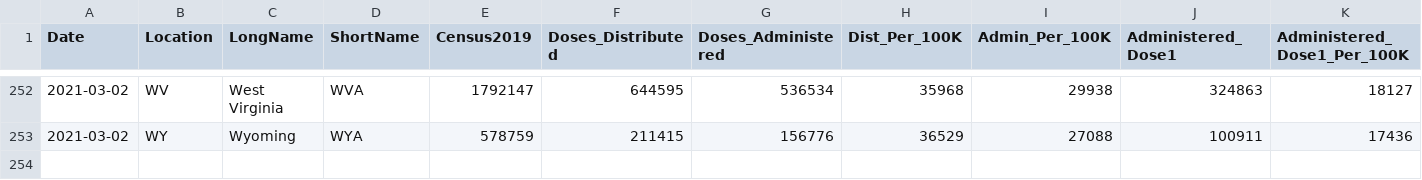
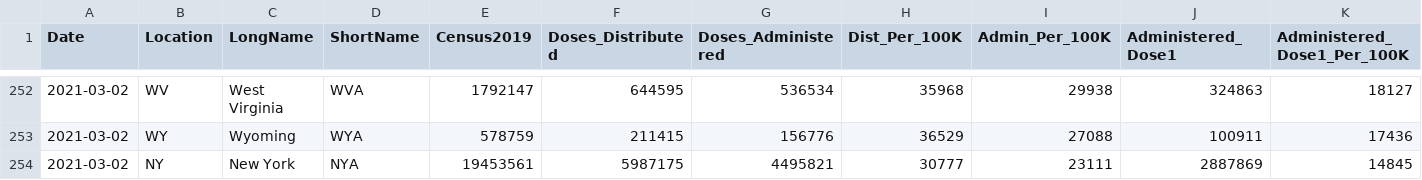
Before and after one commit to ajjitn/covid-vaccines-scraping, a CSV file: data/timeseries/state_vaccinations.csv, drawn as a sheet; only a part is shown, gaps mark what is left out; rows hold the shown columns only; the diff names each change by its address in the sheet, - before the commit and + after, or states it on an @@ line.

Commit message:
Convert New York State -> New York

```diff
--- a/data/timeseries/state_vaccinations.csv
+++ b/data/timeseries/state_vaccinations.csv
+row 254: 2021-03-02 | NY | New York | NYA | 19453561 | 5987175 | 4495821 | 30777 | 23111 | 2887869 | 14845
```
Also changed, not shown: data/current/state_vaccinations.csv, 1 other file.
